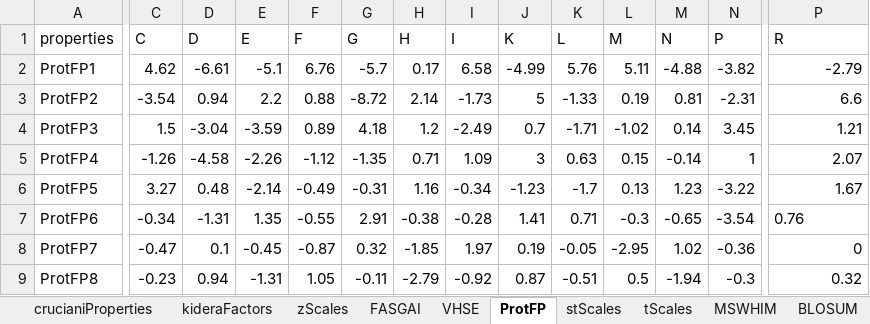
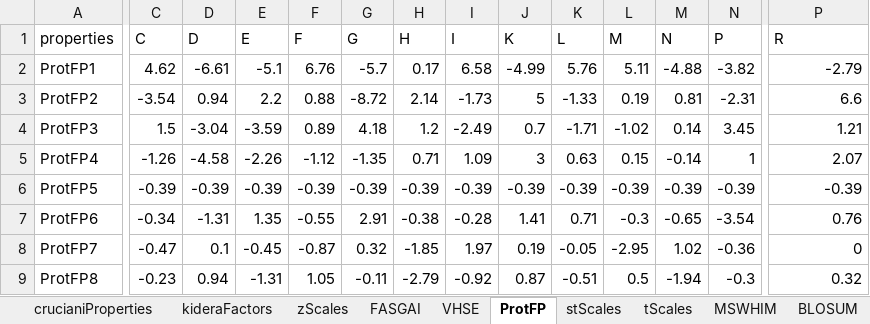
Before and after one commit to efr-essakhan/pepfeature, an Excel workbook: pepfeature/AAdescriptors.xlsx, sheet ProtFP, drawn as a sheet; only a part is shown, gaps mark what is left out; values as stored, in another font and other column widths than the file's, no borders; the diff covers the shown part only; the diff names each change by its address in the sheet, - before the commit and + after, or states it on an @@ line.

```diff
--- a/pepfeature/AAdescriptors.xlsx (sheet ProtFP)
+++ b/pepfeature/AAdescriptors.xlsx (sheet ProtFP)
-C6 (C): 3.27
+C6 (C): -0.39
-D6 (D): 0.48
+D6 (D): -0.39
-E6 (E): -2.14
+E6 (E): -0.39
-F6 (F): -0.49
+F6 (F): -0.39
-G6 (G): -0.31
+G6 (G): -0.39
-H6 (H): 1.16
+H6 (H): -0.39
-I6 (I): -0.34
+I6 (I): -0.39
-J6 (K): -1.23
+J6 (K): -0.39
-K6 (L): -1.7
+K6 (L): -0.39
-L6 (M): 0.13
+L6 (M): -0.39
-M6 (N): 1.23
+M6 (N): -0.39
-N6 (P): -3.22
+N6 (P): -0.39
-P6 (R): 1.67
+P6 (R): -0.39
-P7 alignment: left
+P7 alignment: right
```
Also changed, not shown: 3 edited cells and cell formats elsewhere in this sheet, 10 other files.
